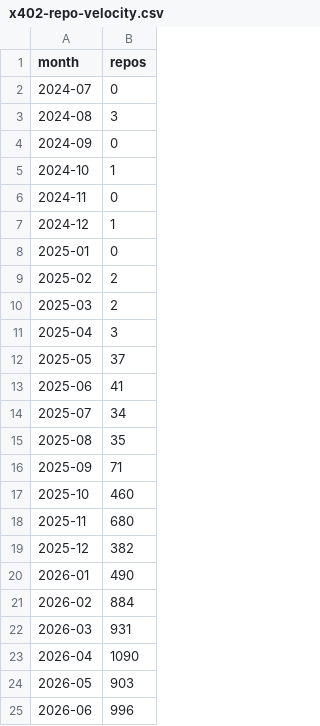
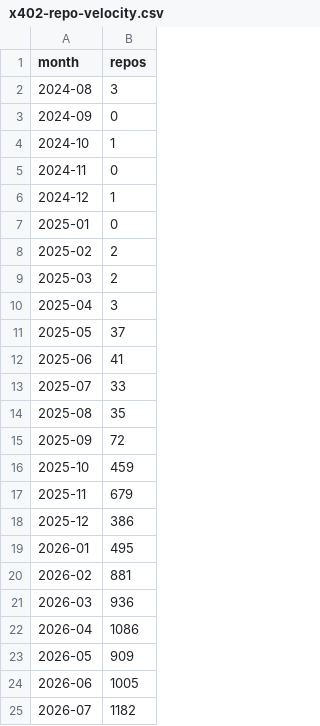
Before and after one commit to notifuturo/cyberfuturo, a CSV file: data/indices/x402-repo-velocity.csv, drawn as a sheet.

Commit message:
data: refresh x402-repo-velocity 2026-08

```diff
--- a/data/indices/x402-repo-velocity.csv
+++ b/data/indices/x402-repo-velocity.csv
@@ -1,3 +1,2 @@
 month,repos
-2024-07,0
 2024-08,3
@@ -13,13 +12,14 @@ month,repos
 2025-06,41
-2025-07,34
+2025-07,33
 2025-08,35
-2025-09,71
-2025-10,460
-2025-11,680
-2025-12,382
-2026-01,490
-2026-02,884
-2026-03,931
-2026-04,1090
-2026-05,903
-2026-06,996
+2025-09,72
+2025-10,459
+2025-11,679
+2025-12,386
+2026-01,495
+2026-02,881
+2026-03,936
+2026-04,1086
+2026-05,909
+2026-06,1005
+2026-07,1182
```
Also changed, not shown: site/data/x402-repo-velocity.csv, 2 other files.
